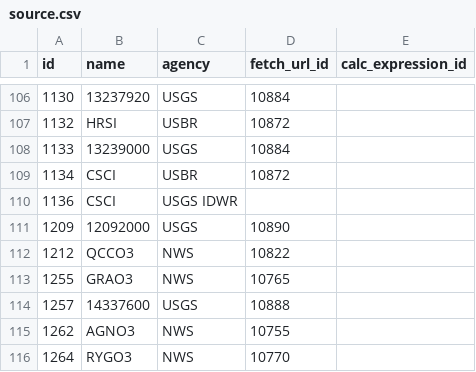
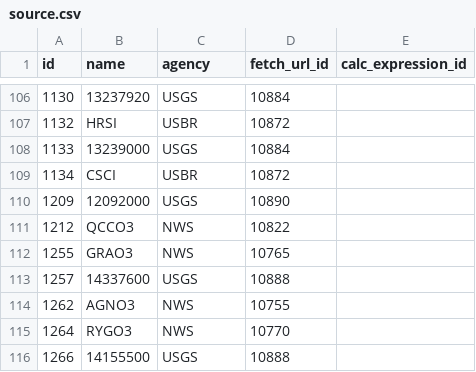
Before and after one commit to mousebrains/kayak_python, a CSV file: data/db/source.csv, drawn as a sheet; only a part is shown, gaps mark what is left out; the shorter side is filled out with more unchanged rows.

```diff
--- a/data/db/source.csv
+++ b/data/db/source.csv
@@ -109,3 +109,2 @@ id,name,agency,fetch_url_id,calc_expression_id
 1134,CSCI,USBR,10872,
-1136,CSCI,USGS IDWR,,
 1209,12092000,USGS,10890,
```
Also changed, not shown: data/db/gauge_source.csv.
